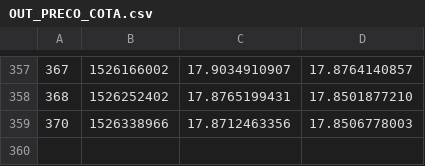
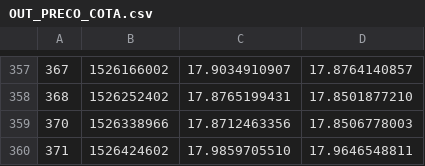
Before and after one commit to filhohao/Reports, a CSV file: OUT_PRECO_COTA.csv, drawn as a sheet; only a part is shown, gaps mark what is left out.

Commit message:
latest update

```diff
--- a/OUT_PRECO_COTA.csv
+++ b/OUT_PRECO_COTA.csv
@@ -359 +359,2 @@
 370,1526338966,17.8712463356,17.8506778003
+371,1526424602,17.9859705510,17.9646548811
```
